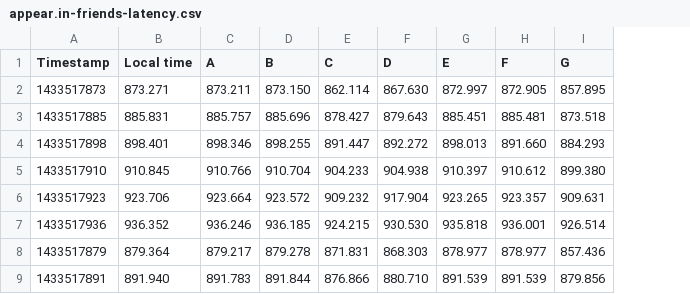
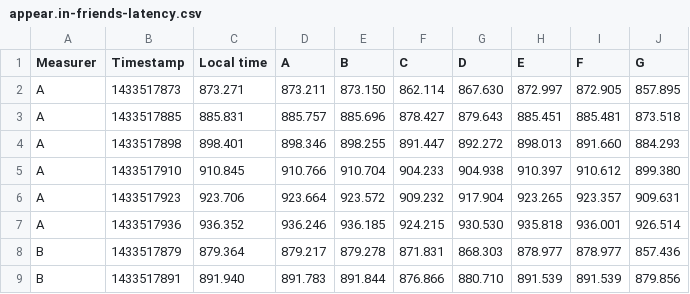
Before and after one commit to thusoy/hybrid-video-topology, a CSV file: data/appear.in-friends/appear.in-friends-latency.csv, drawn as a sheet; only a part is shown; the diff names each change by its address in the sheet, - before the commit and + after, or states it on an @@ line.

```diff
--- a/data/appear.in-friends/appear.in-friends-latency.csv
+++ b/data/appear.in-friends/appear.in-friends-latency.csv
+column A (Measurer), rows 2-9: A | A | A | A | A | A | B | B
```
Also changed, not shown: data/appear.in-asia/appear.in-asia-latency.csv, data/appear.in-standup/appear.in-standup-latency.csv, 4 other files.
